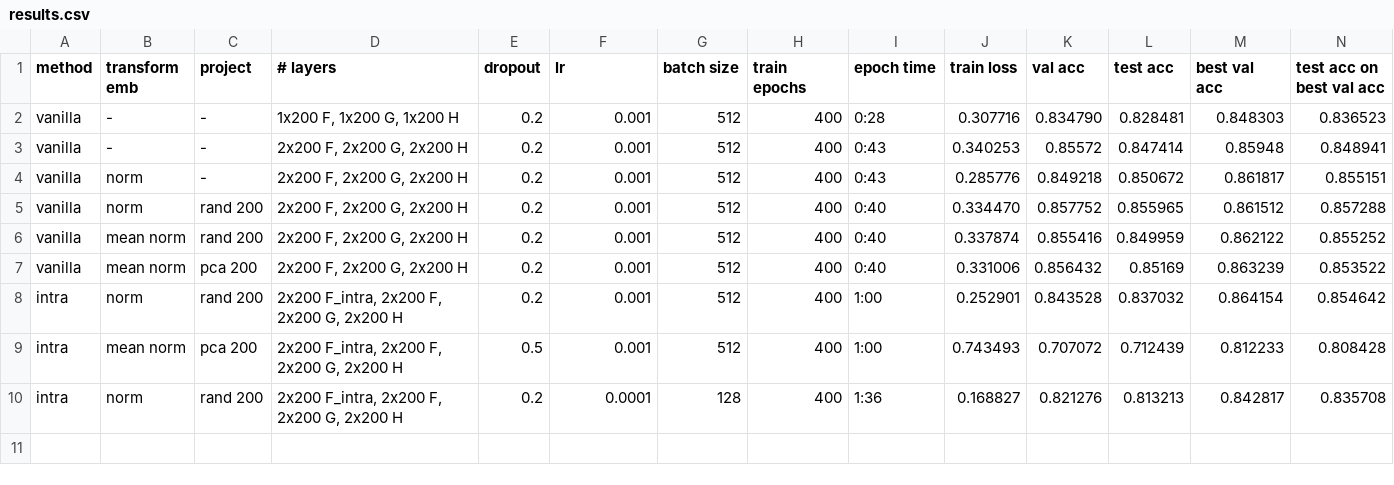
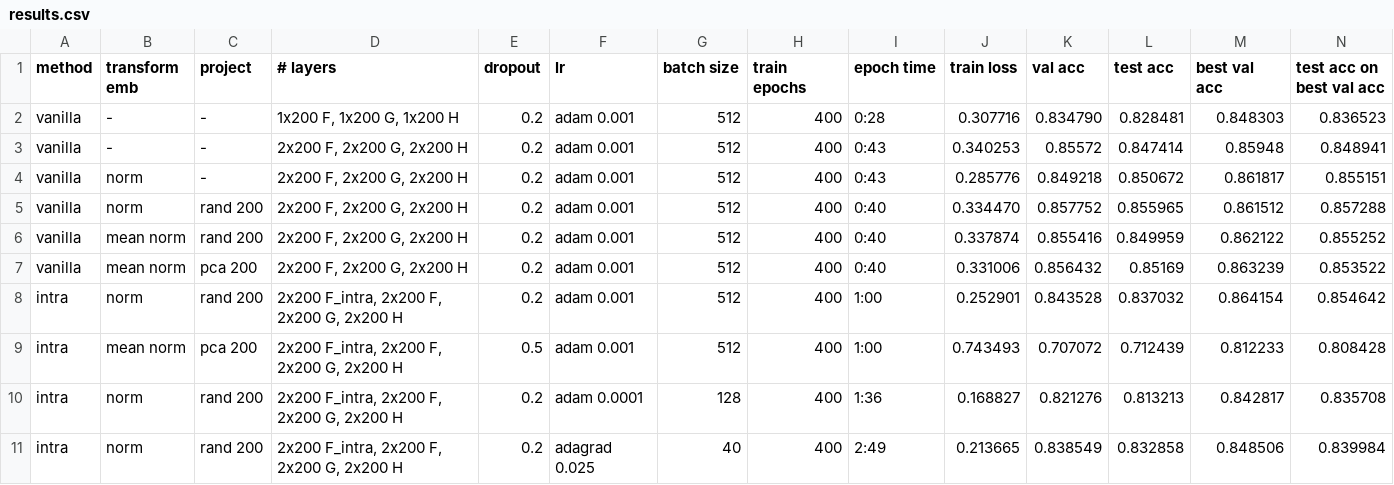
Before and after one commit to stevenxxiu/decomp_attend, a CSV file: results/results.csv, drawn as a sheet; only a part is shown; rows hold the shown columns only; the diff names each change by its address in the sheet, - before the commit and + after, or states it on an @@ line.

```diff
--- a/results/results.csv
+++ b/results/results.csv
-F2:F9 (lr): 0.001
+F2:F9 (lr): adam 0.001
-F10 (lr): 0.0001
+F10 (lr): adam 0.0001
+row 11: intra | norm | rand 200 | 2x200 F_intra, 2x200 F, 2x200 G, 2x200 H | 0.2 | adagrad 0.025 | 40 | 400 | 2:49 | 0.213665 | 0.838549 | 0.832858 | 0.848506 | 0.839984
```
Also changed, not shown: 2 other files.
